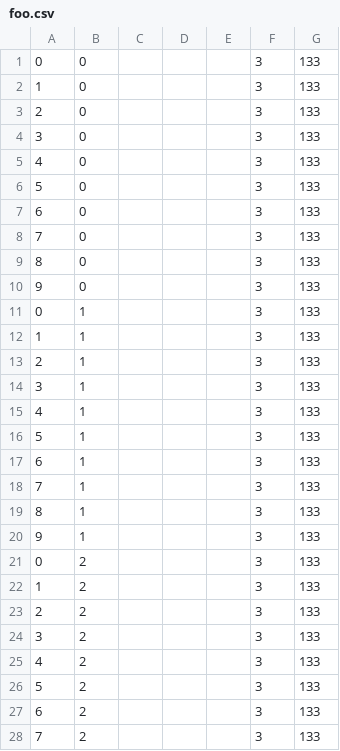
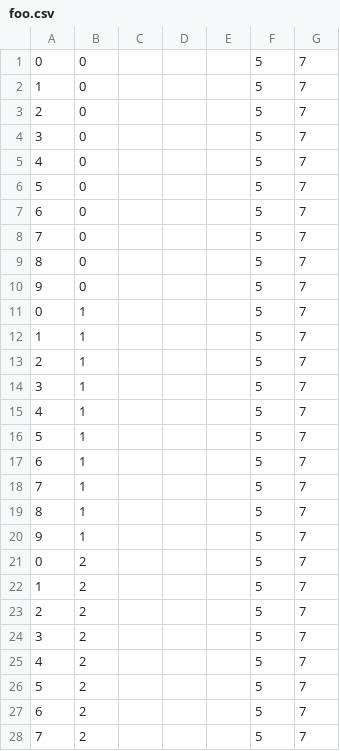
Before and after one commit to CDSteer/cs235group3a5, a CSV file: SAVEDATA/foo.csv, drawn as a sheet; only a part is shown; the diff covers the shown part only.

```diff
--- a/SAVEDATA/foo.csv
+++ b/SAVEDATA/foo.csv
@@ -1,28 +1,28 @@
-"0","0"," ","","","3","133"
-"1","0"," ","","","3","133"
-"2","0"," ","","","3","133"
-"3","0"," ","","","3","133"
-"4","0"," ","","","3","133"
-"5","0"," ","","","3","133"
-"6","0"," ","","","3","133"
-"7","0"," ","","","3","133"
-"8","0"," ","","","3","133"
-"9","0"," ","","","3","133"
-"0","1"," ","","","3","133"
-"1","1"," ","","","3","133"
-"2","1"," ","","","3","133"
-"3","1"," ","","","3","133"
-"4","1"," ","","","3","133"
-"5","1"," ","","","3","133"
-"6","1"," ","","","3","133"
-"7","1"," ","","","3","133"
-"8","1"," ","","","3","133"
-"9","1"," ","","","3","133"
-"0","2"," ","","","3","133"
-"1","2"," ","","","3","133"
-"2","2"," ","","","3","133"
-"3","2"," ","","","3","133"
-"4","2"," ","","","3","133"
-"5","2"," ","","","3","133"
-"6","2"," ","","","3","133"
-"7","2"," ","","","3","133"
+"0","0"," ","","","5","7"
+"1","0"," ","","","5","7"
+"2","0"," ","","","5","7"
+"3","0"," ","","","5","7"
+"4","0"," ","","","5","7"
+"5","0"," ","","","5","7"
+"6","0"," ","","","5","7"
+"7","0"," ","","","5","7"
+"8","0"," ","","","5","7"
+"9","0"," ","","","5","7"
+"0","1"," ","","","5","7"
+"1","1"," ","","","5","7"
+"2","1"," ","","","5","7"
+"3","1"," ","","","5","7"
+"4","1"," ","","","5","7"
+"5","1"," ","","","5","7"
+"6","1"," ","","","5","7"
+"7","1"," ","","","5","7"
+"8","1"," ","","","5","7"
+"9","1"," ","","","5","7"
+"0","2"," ","","","5","7"
+"1","2"," ","","","5","7"
+"2","2"," ","","","5","7"
+"3","2"," ","","","5","7"
+"4","2"," ","","","5","7"
+"5","2"," ","","","5","7"
+"6","2"," ","","","5","7"
+"7","2"," ","","","5","7"
```
Also changed, not shown: 2 added rows, 2 removed rows and 85 edited cells elsewhere in this file, 3 other files.
